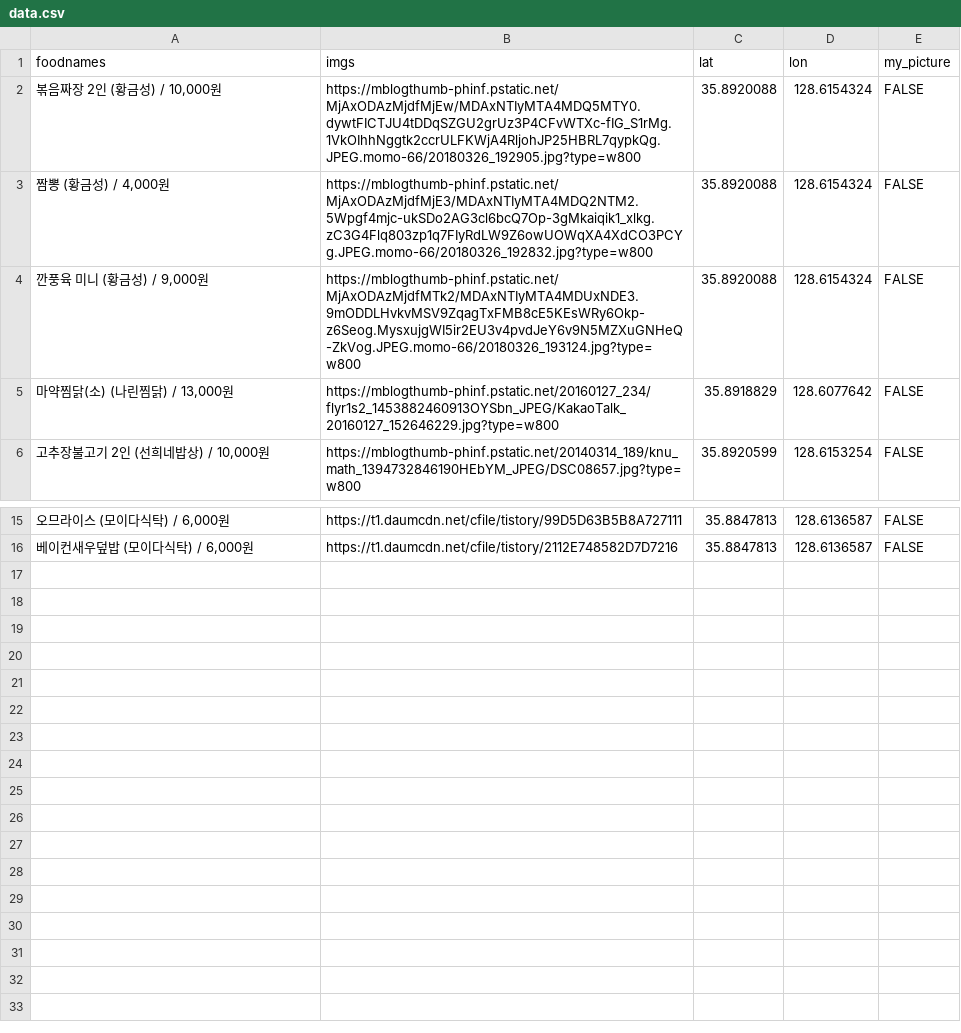
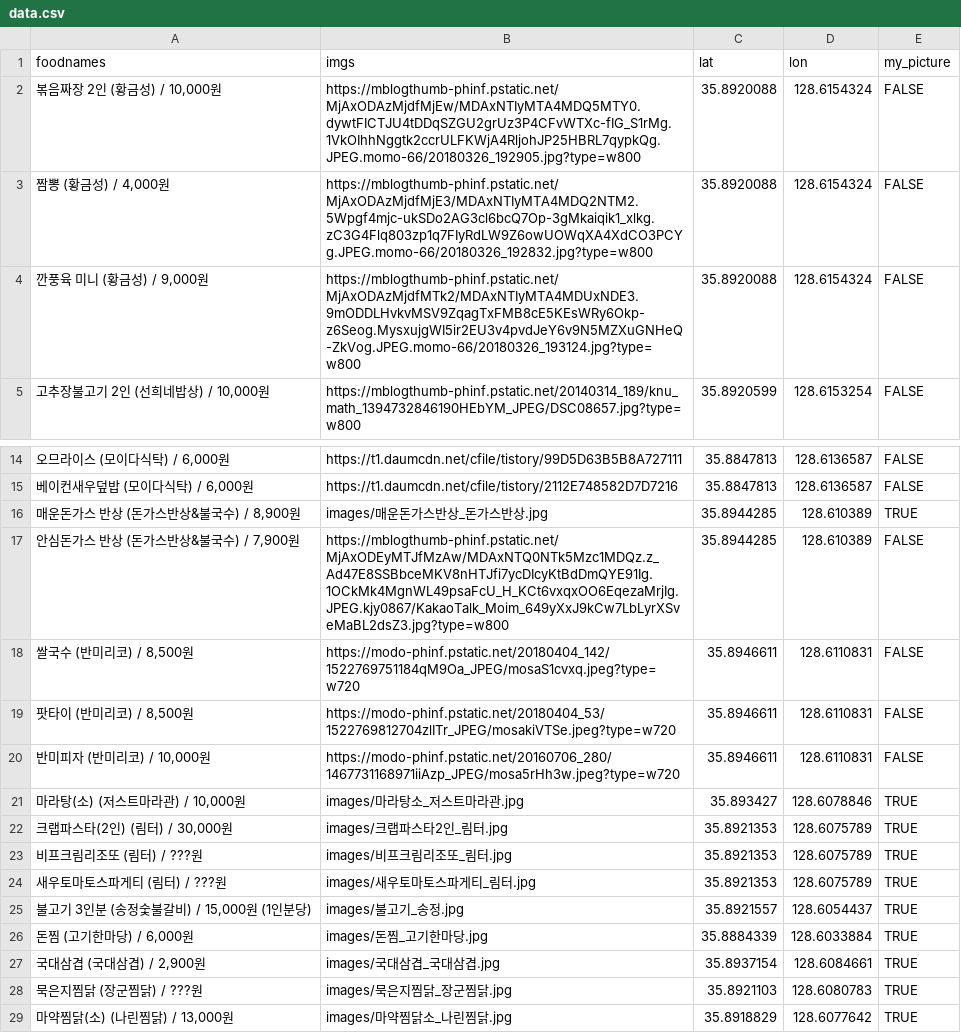
Before and after one commit to deepstat/deepstat_page, a CSV file: data.csv, drawn as a sheet; only a part is shown, gaps mark what is left out.

Commit message:
200305_add_images

```diff
--- a/data.csv
+++ b/data.csv
@@ -4,3 +4,2 @@
 "깐풍육 미니 (황금성) / 9,000원",https://mblogthumb-phinf.pstatic.net/MjAxODAzMjdfMTk2/MDAxNTIyMTA4MDUxNDE3.9mODDLHvkvMSV9ZqagTxFMB8cE5KEsWRy6Okp-z6Seog.MysxujgWI5ir2EU3v4pvdJeY6v9N5MZXuGNHeQ-ZkVog.JPEG.momo-66/20180326_193124.jpg?type=w800,35.8920088,128.6154324,FALSE
-"마약찜닭(소) (나린찜닭) / 13,000원",https://mblogthumb-phinf.pstatic.net/20160127_234/flyr1s2_1453882460913OYSbn_JPEG/KakaoTalk_20160127_152646229.jpg?type=w800,35.8918829,128.6077642,FALSE
 "고추장불고기 2인 (선희네밥상) / 10,000원",https://mblogthumb-phinf.pstatic.net/20140314_189/knu_math_1394732846190HEbYM_JPEG/DSC08657.jpg?type=w800,35.8920599,128.6153254,FALSE
@@ -16 +15,15 @@
 "베이컨새우덮밥 (모이다식탁) / 6,000원",https://t1.daumcdn.net/cfile/tistory/2112E748582D7D7216,35.8847813,128.6136587,FALSE
+"매운돈가스 반상 (돈가스반상&불국수) / 8,900원",images/매운돈가스반상_돈가스반상.jpg,35.8944285,128.610389,TRUE
+"안심돈가스 반상 (돈가스반상&불국수) / 7,900원",https://mblogthumb-phinf.pstatic.net/MjAxODEyMTJfMzAw/MDAxNTQ0NTk5Mzc1MDQz.z_Ad47E8SSBbceMKV8nHTJfi7ycDIcyKtBdDmQYE91Ig.1OCkMk4MgnWL49psaFcU_H_KCt6vxqxOO6EqezaMrjIg.JPEG.kjy0867/KakaoTalk_Moim_649yXxJ9kCw7LbLyrXSveMaBL2dsZ3.jpg?type=w800,35.8944285,128.610389,FALSE
+"쌀국수 (반미리코) / 8,500원",https://modo-phinf.pstatic.net/20180404_142/1522769751184qM9Oa_JPEG/mosaS1cvxq.jpeg?type=w720,35.8946611,128.6110831,FALSE
+"팟타이 (반미리코) / 8,500원",https://modo-phinf.pstatic.net/20180404_53/1522769812704zlITr_JPEG/mosakiVTSe.jpeg?type=w720,35.8946611,128.6110831,FALSE
+"반미피자 (반미리코) / 10,000원",https://modo-phinf.pstatic.net/20160706_280/1467731168971iiAzp_JPEG/mosa5rHh3w.jpeg?type=w720,35.8946611,128.6110831,FALSE
+"마라탕(소) (저스트마라관) / 10,000원",images/마라탕소_저스트마라관.jpg,35.893427,128.6078846,TRUE
+"크랩파스타(2인) (림터) / 30,000원",images/크랩파스타2인_림터.jpg,35.8921353,128.6075789,TRUE
+비프크림리조또 (림터) / ???원,images/비프크림리조또_림터.jpg,35.8921353,128.6075789,TRUE
+새우토마토스파게티 (림터) / ???원,images/새우토마토스파게티_림터.jpg,35.8921353,128.6075789,TRUE
+"불고기 3인분 (송정숯불갈비) / 15,000원 (1인분당)",images/불고기_송정.jpg,35.8921557,128.6054437,TRUE
+"돈찜 (고기한마당) / 6,000원",images/돈찜_고기한마당.jpg,35.8884339,128.6033884,TRUE
+"국대삼겹 (국대삼겹) / 2,900원",images/국대삼겹_국대삼겹.jpg,35.8937154,128.6084661,TRUE
+묵은지찜닭 (장군찜닭) / ???원,images/묵은지찜닭_장군찜닭.jpg,35.8921103,128.6080783,TRUE
+"마약찜닭(소) (나린찜닭) / 13,000원",images/마약찜닭소_나린찜닭.jpg,35.8918829,128.6077642,TRUE
```
Also changed, not shown: 24 other files.
